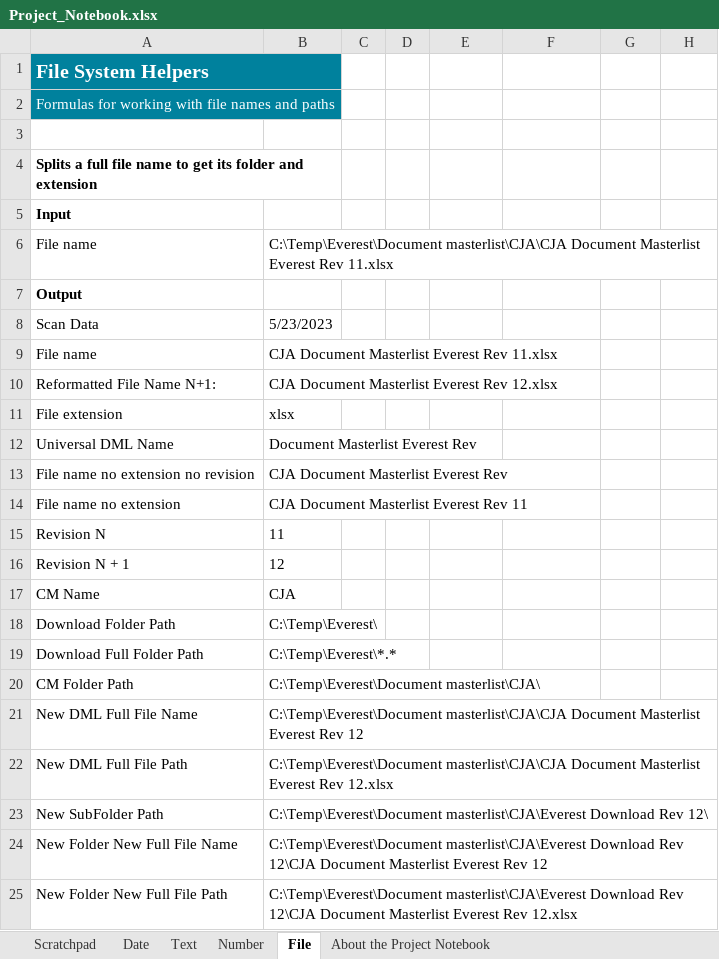
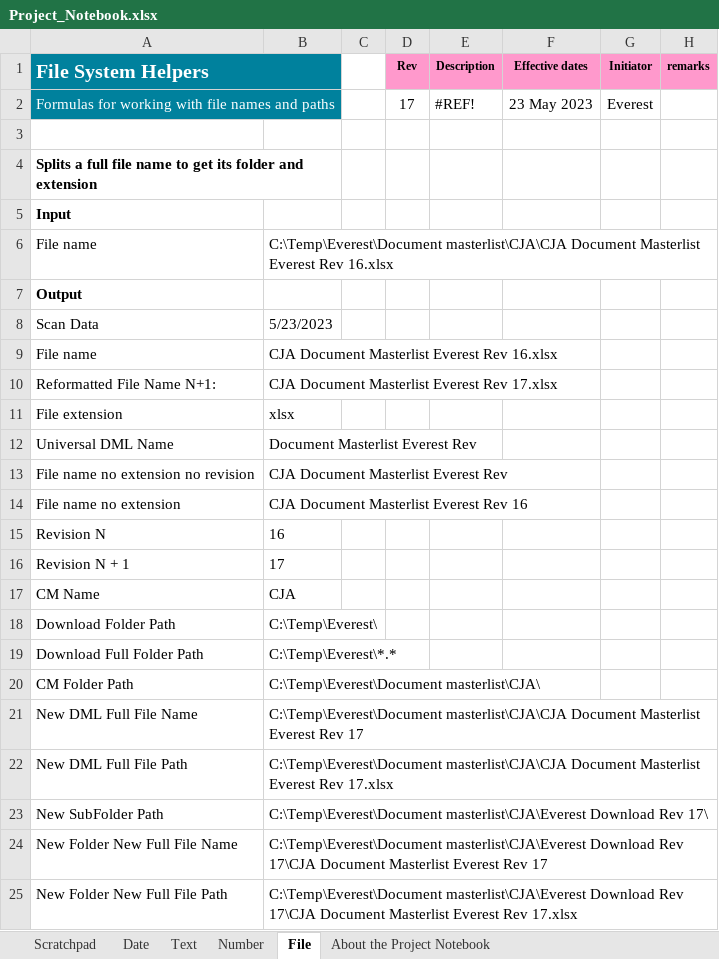
Before and after one commit to mdhafizalias/Everest, an Excel workbook: Frankenstein Everest - Willy/Project_Notebook.xlsx, sheet File, drawn as a sheet; values as stored, in another font and other column widths than the file's, no borders; the diff names each change by its address in the sheet, - before the commit and + after, or states it on an @@ line.

Commit message:
Uploaed by Willy at 11:58pm 23May23 after a successful attempt to revise the sheet "Revision History" Below are updated in Revision History Sheet: -Revision of New DML -Combined Revision description of all new documents -Issued date of New DML(Scan date for doc) - Issued by "Everest" -Remark is left blank for the time being.

```diff
--- a/Frankenstein Everest - Willy/Project_Notebook.xlsx (sheet File)
+++ b/Frankenstein Everest - Willy/Project_Notebook.xlsx (sheet File)
-D1: (empty)
+D1: Rev
-D1:H1 fill: none
+D1:H1 fill: #FF99CC
-E1: (empty)
+E1: Description
-F1: (empty)
+F1: Effective dates
-G1: (empty)
+G1: Initiator
-H1: (empty)
+H1: remarks
-D2 (Rev): (empty)
+D2 (Rev): 17
-E2 (Description): (empty)
+E2 (Description): #REF!
-F2 (Effective dates): (empty)
+F2 (Effective dates): 23 May 2023
-G2 (Initiator): (empty)
+G2 (Initiator): Everest
-B6: …Everest Rev 11.xlsx
+B6: …Everest Rev 16.xlsx
-B9: CJA Document Masterlist Everest Rev 11.xlsx
+B9: CJA Document Masterlist Everest Rev 16.xlsx
-B10: CJA Document Masterlist Everest Rev 12.xlsx
+B10: CJA Document Masterlist Everest Rev 17.xlsx
-B14: CJA Document Masterlist Everest Rev 11
+B14: CJA Document Masterlist Everest Rev 16
-B15: 11
+B15: 16
-B16: 12
+B16: 17
-B21: …Everest Rev 12
+B21: …Everest Rev 17
-B22: …Everest Rev 12.xlsx
+B22: …Everest Rev 17.xlsx
-B23: …Download Rev 12\
+B23: …Download Rev 17\
-B24: …Download Rev 12\CJA Document Masterlist Everest Rev 12
+B24: …Download Rev 17\CJA Document Masterlist Everest Rev 17
-B25: …Download Rev 12\CJA Document Masterlist Everest Rev 12.xlsx
+B25: …Download Rev 17\CJA Document Masterlist Everest Rev 17.xlsx
```
Also changed, not shown: 2 other files.
